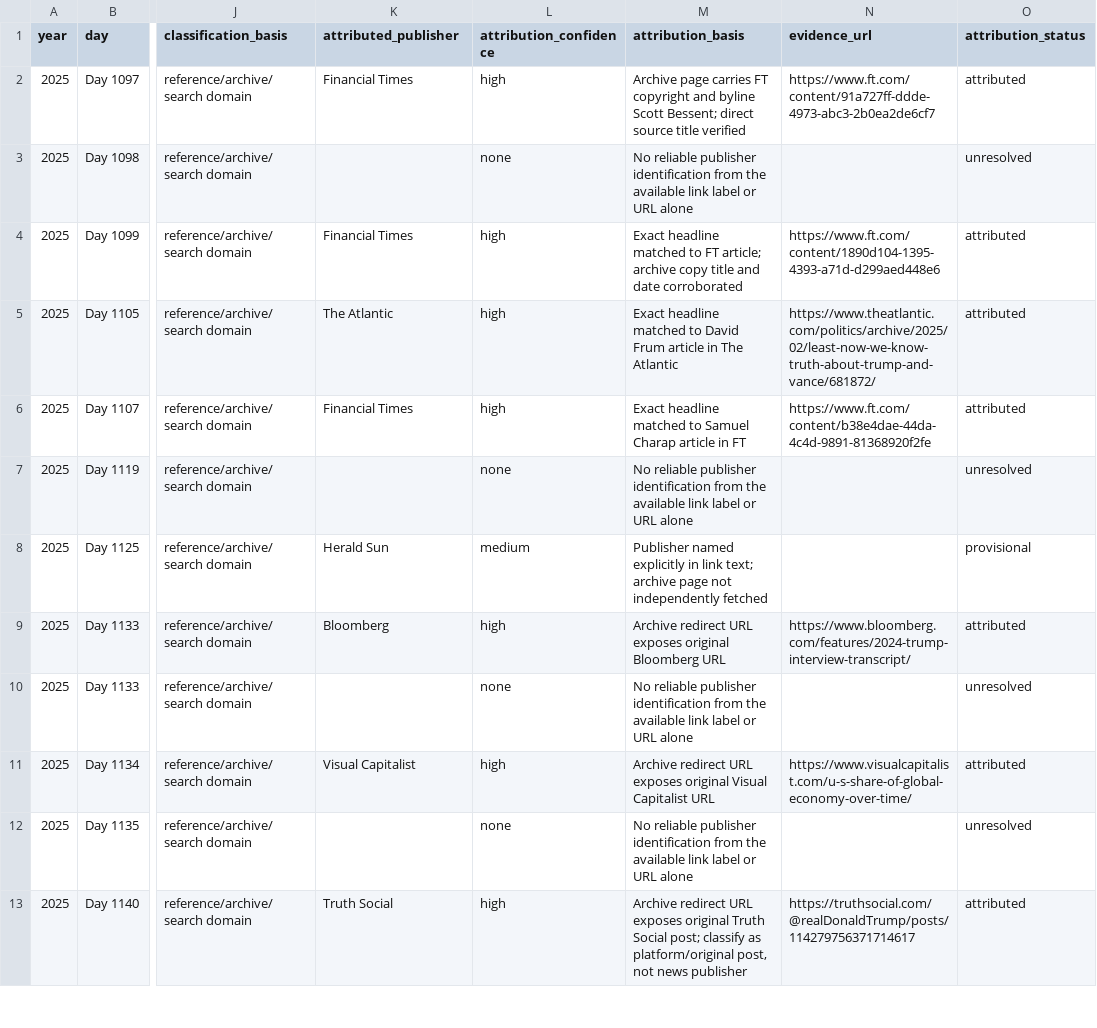
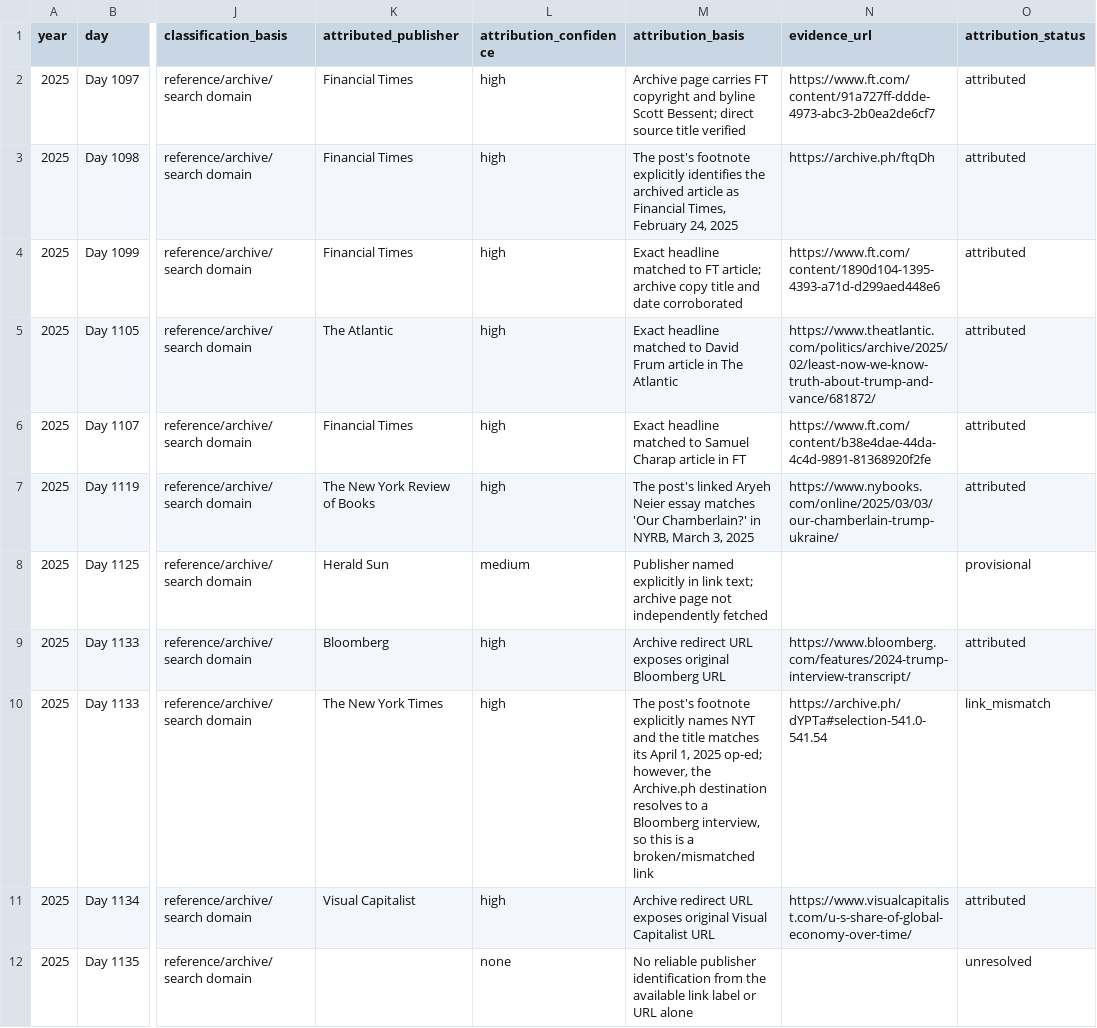
Before and after one commit to abdymok/substack_archive, a CSV file: working_set/2023-2026_archive_ph_attribution.csv, drawn as a sheet; only a part is shown, gaps mark what is left out; the shorter side is filled out with more unchanged rows; the diff covers the shown part only; the diff names each change by its address in the sheet, - before the commit and + after, or states it on an @@ line.

Commit message:
Attribute additional Archive.ph links from post context and source evidence

```diff
--- a/working_set/2023-2026_archive_ph_attribution.csv
+++ b/working_set/2023-2026_archive_ph_attribution.csv
-K3 (attributed_publisher): (empty)
+K3 (attributed_publisher): Financial Times
-L3 (attribution_confidence): none
+L3 (attribution_confidence): high
-M3 (attribution_basis): No reliable publisher identification from the available link label or URL alone
+M3 (attribution_basis): The post's footnote explicitly identifies the archived article as Financial Times, February 24, 2025
-N3 (evidence_url): (empty)
+N3 (evidence_url): https://archive.ph/ftqDh
-O3 (attribution_status): unresolved
+O3 (attribution_status): attributed
-K7 (attributed_publisher): (empty)
+K7 (attributed_publisher): The New York Review of Books
-L7 (attribution_confidence): none
+L7 (attribution_confidence): high
-M7 (attribution_basis): No reliable publisher identification from the available link label or URL alone
+M7 (attribution_basis): The post's linked Aryeh Neier essay matches 'Our Chamberlain?' in NYRB, March 3, 2025
-N7 (evidence_url): (empty)
+N7 (evidence_url): https://www.nybooks.com/online/2025/03/03/our-chamberlain-trump-ukraine/
-O7 (attribution_status): unresolved
+O7 (attribution_status): attributed
-K10 (attributed_publisher): (empty)
+K10 (attributed_publisher): The New York Times
-L10 (attribution_confidence): none
+L10 (attribution_confidence): high
-M10 (attribution_basis): No reliable publisher identification from the available link label or URL alone
+M10 (attribution_basis): The post's footnote explicitly names NYT and the title matches its April 1, 2025 op-ed; however, the Archive.ph destination resolves to a Bloomberg interview, so this is a broken/mismatched link
-N10 (evidence_url): (empty)
+N10 (evidence_url): https://archive.ph/dYPTa#selection-541.0-541.54
-O10 (attribution_status): unresolved
+O10 (attribution_status): link_mismatch
```
Also changed, not shown: 50 edited cells elsewhere in this file.
